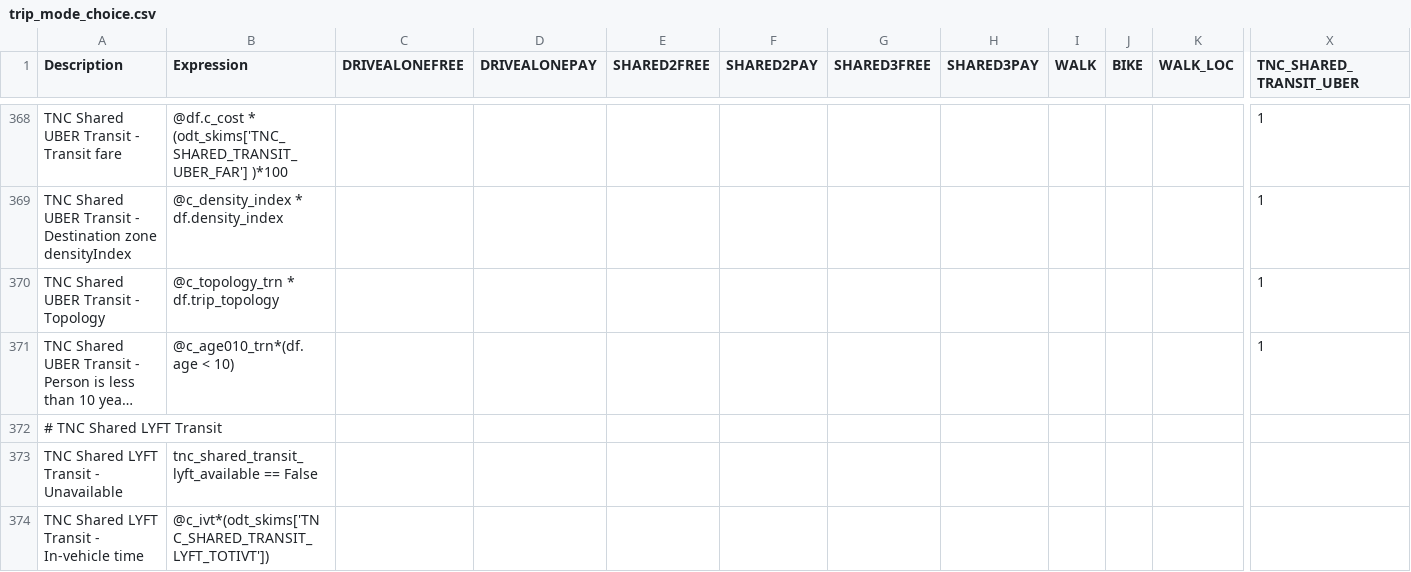
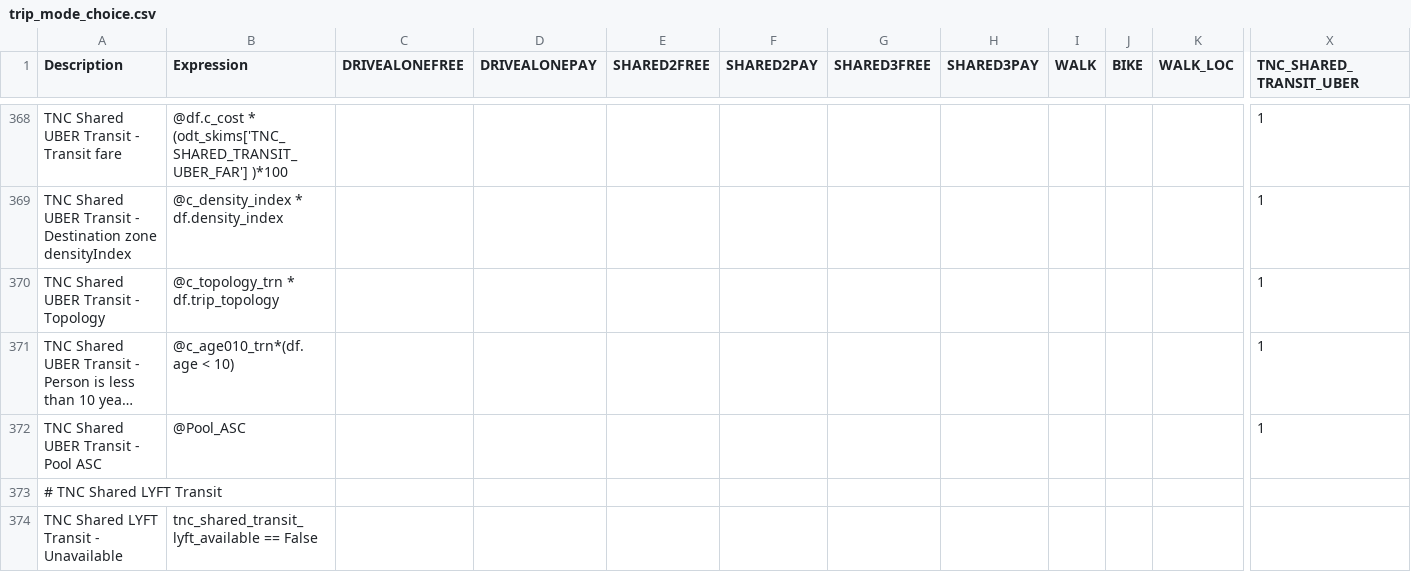
Before and after one commit to LBNL-UCB-STI/activitysim-configs-sfbay, a CSV file: configs/trip_mode_choice.csv, drawn as a sheet; only a part is shown, gaps mark what is left out; the shorter side is filled out with more unchanged rows; long unchanged cells end in …; rows hold the shown columns only; the diff covers the shown part only; the diff names each change by its address in the sheet, - before the commit and + after, or states it on an @@ line.

```diff
--- a/configs/trip_mode_choice.csv
+++ b/configs/trip_mode_choice.csv
+row 372: TNC Shared UBER Transit - Pool ASC | @Pool_ASC |  |  |  |  |  |  |  |  |  | 1
```
Also changed, not shown: 5 added rows elsewhere in this file, configs/tour_mode_choice.csv, 2 other files.
